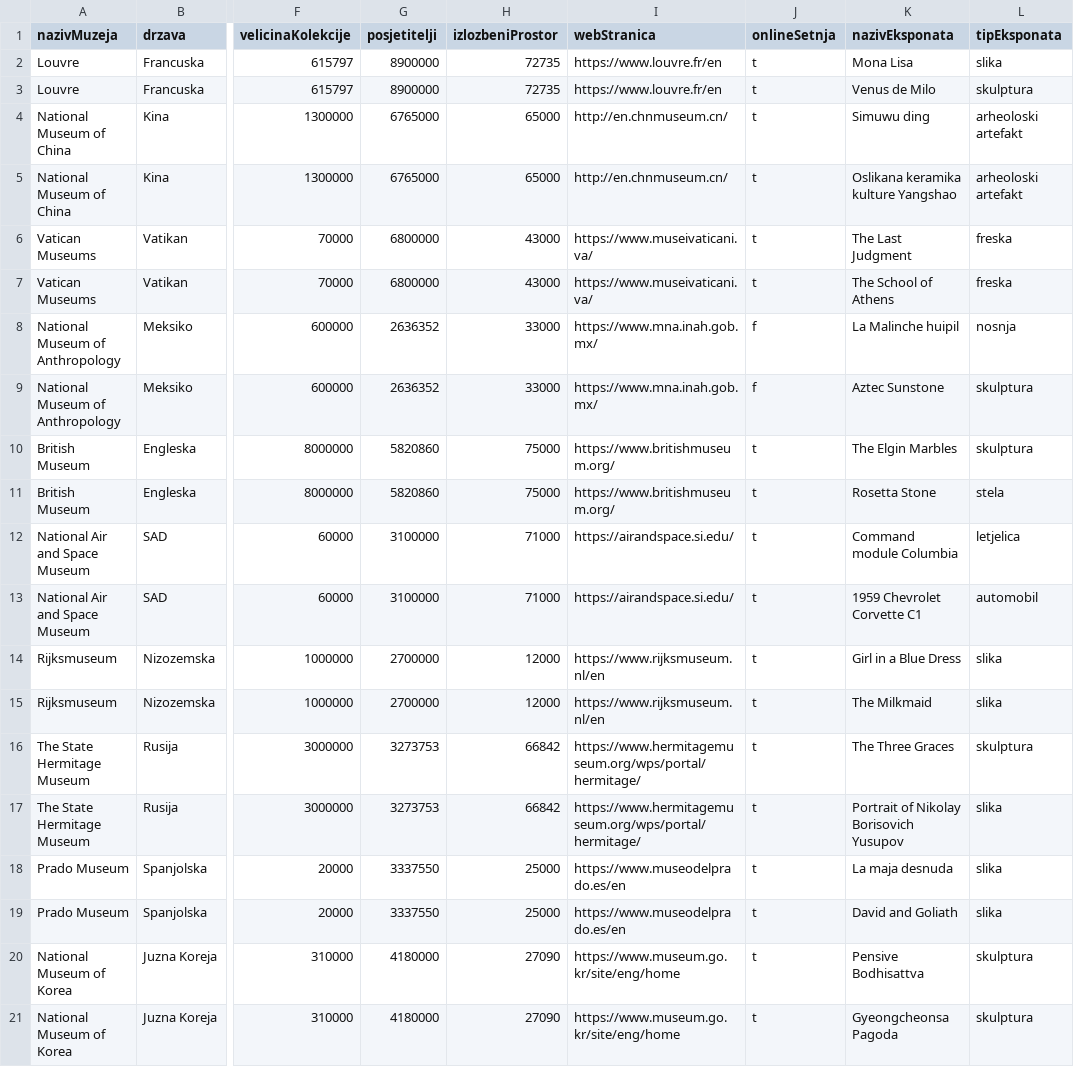
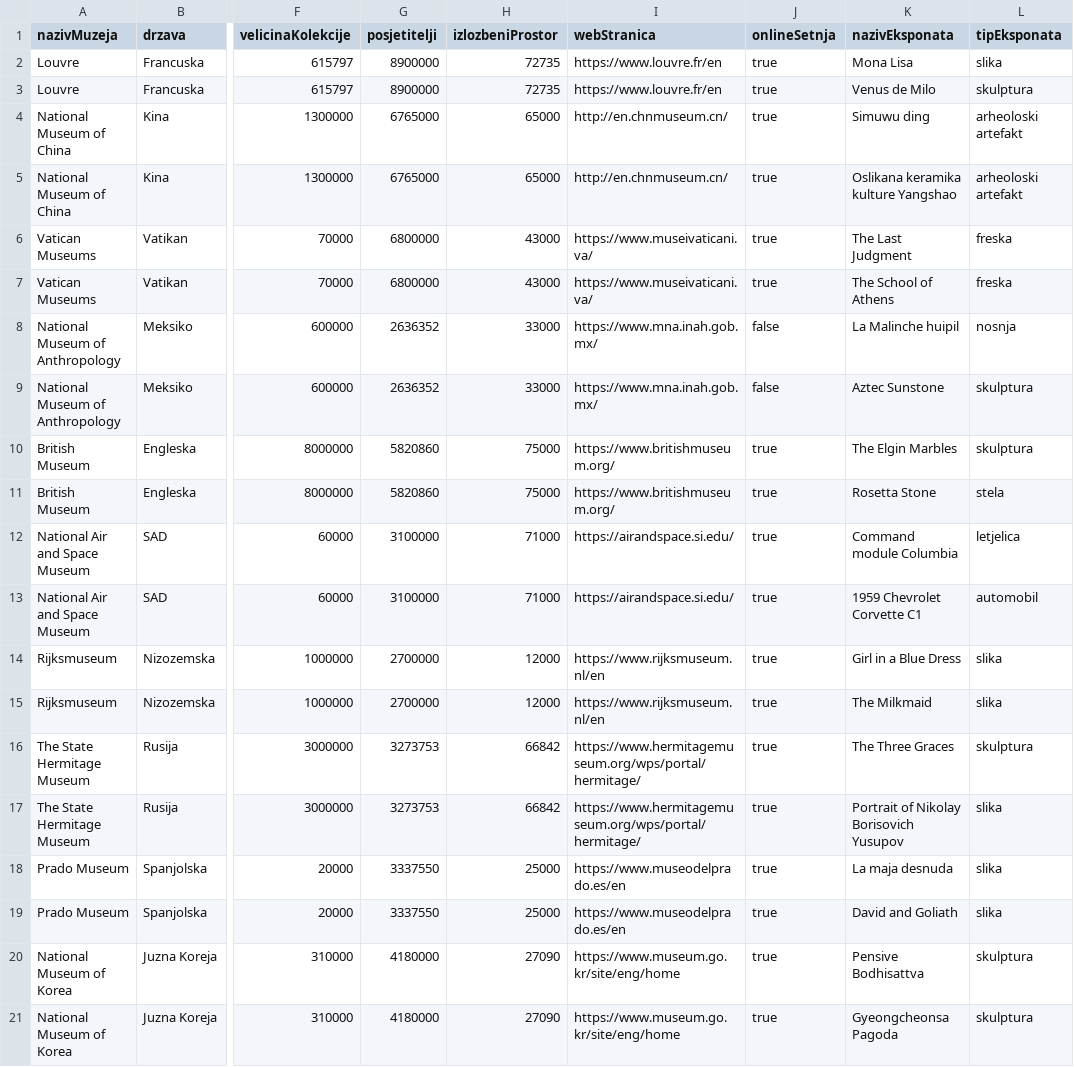
Before and after one commit to fvrb/otvoreno-racunarstvo, a CSV file: muzeji.csv, drawn as a sheet; only a part is shown, gaps mark what is left out; the diff names each change by its address in the sheet, - before the commit and + after, or states it on an @@ line.

Commit message:
Add files via upload

```diff
--- a/muzeji.csv
+++ b/muzeji.csv
-J2:J7 (onlineSetnja): t
+J2:J7 (onlineSetnja): true
-J8:J9 (onlineSetnja): f
+J8:J9 (onlineSetnja): false
-J10:J21 (onlineSetnja): t
+J10:J21 (onlineSetnja): true
```
